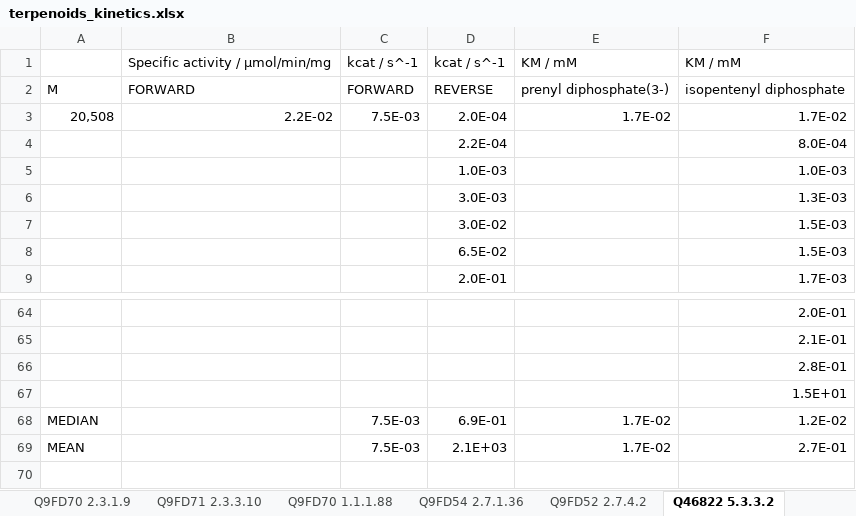
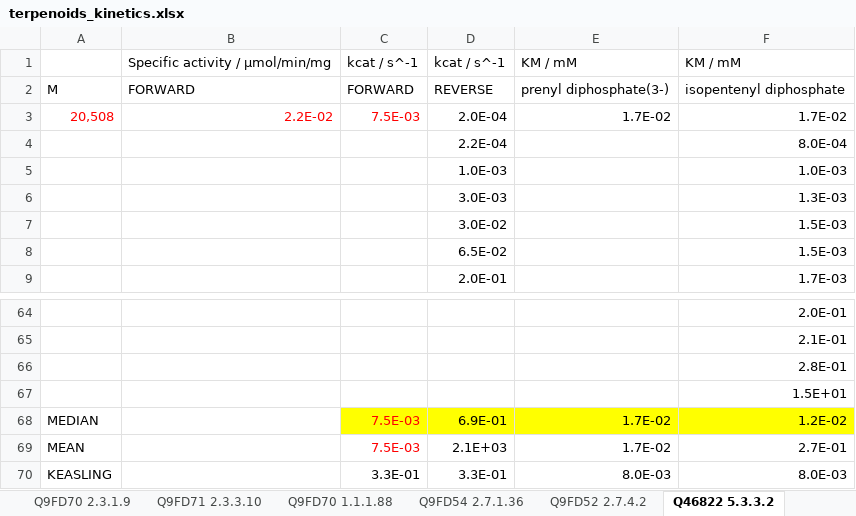
Before and after one commit to neilswainston/ModelGenie, an Excel workbook: models/terpenoids_kinetics.xlsx, sheet Q46822 5.3.3.2, drawn as a sheet; only a part is shown, gaps mark what is left out; values as stored, in another font and other column widths than the file's, no borders; the diff names each change by its address in the sheet, - before the commit and + after, or states it on an @@ line.

```diff
--- a/models/terpenoids_kinetics.xlsx (sheet Q46822 5.3.3.2)
+++ b/models/terpenoids_kinetics.xlsx (sheet Q46822 5.3.3.2)
-A3:C3 text colour: black
+A3:C3 text colour: #FF0000
-C68:F68 fill: none
+C68:F68 fill: #FFFF00
-C68:C69 text colour: black
+C68:C69 text colour: #FF0000
+row 70: KEASLING |  | 3.3E-01 | 3.3E-01 | 8.0E-03 | 8.0E-03
```
Also changed, not shown: sheet Q9FD70 2.3.1.9, sheet Q9FD54 2.7.1.36, sheet Q40322 4.2.3.16, sheet Q9FD52 2.7.4.2, sheet Q9FD70 1.1.1.88, sheet Q8LKJ2 2.5.1.1, 1 more sheet, 1 other file.
